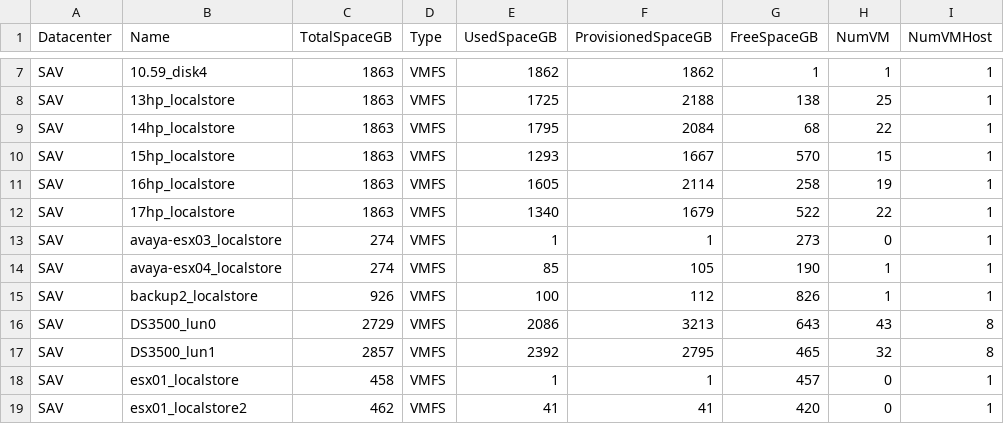
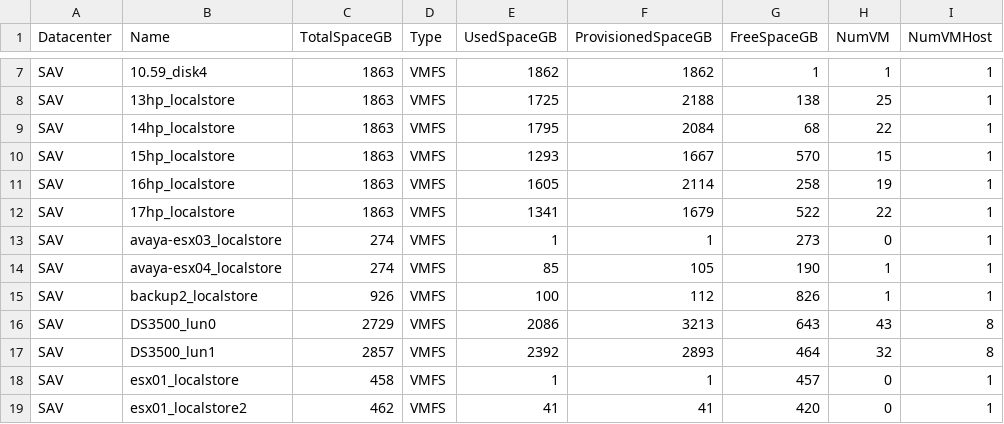
Before and after one commit to akrush24/vmware-stats, a CSV file: datastores.csv, drawn as a sheet; only a part is shown, gaps mark what is left out; the diff covers the shown part only.

```diff
--- a/datastores.csv
+++ b/datastores.csv
@@ -11,3 +11,3 @@
 "SAV";"16hp_localstore";"1863";"VMFS";"1605";"2114";"258";"19";"1"
-"SAV";"17hp_localstore";"1863";"VMFS";"1340";"1679";"522";"22";"1"
+"SAV";"17hp_localstore";"1863";"VMFS";"1341";"1679";"522";"22";"1"
 "SAV";"avaya-esx03_localstore";"274";"VMFS";"1";"1";"273";"0";"1"
@@ -16,3 +16,3 @@
 "SAV";"DS3500_lun0";"2729";"VMFS";"2086";"3213";"643";"43";"8"
-"SAV";"DS3500_lun1";"2857";"VMFS";"2392";"2795";"465";"32";"8"
+"SAV";"DS3500_lun1";"2857";"VMFS";"2392";"2893";"464";"32";"8"
 "SAV";"esx01_localstore";"458";"VMFS";"1";"1";"457";"0";"1"
```
Also changed, not shown: 31 edited cells elsewhere in this file.
